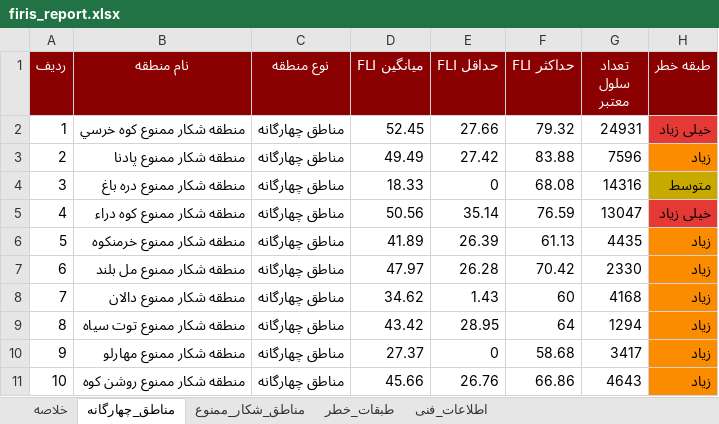
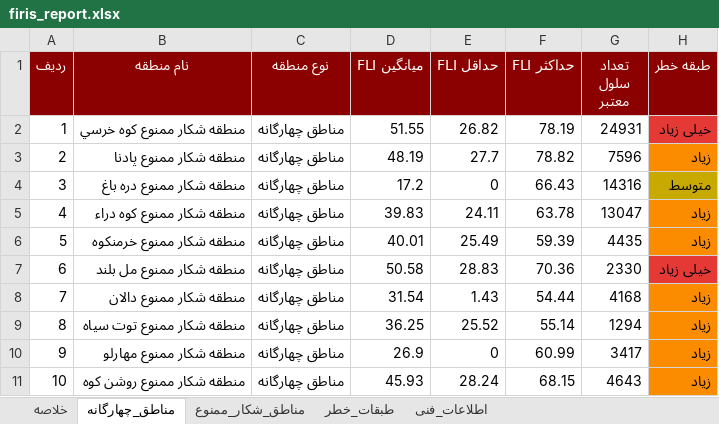
Before and after one commit to hashempoorsadegh214-prog/FIRIS, an Excel workbook: data/report/firis_report.xlsx, sheet مناطق_چهارگانه, drawn as a sheet; only a part is shown; values as stored, in another font and other column widths than the file's, no borders; the diff covers the shown part only; the diff names each change by its address in the sheet, - before the commit and + after, or states it on an @@ line.

```diff
--- a/data/report/firis_report.xlsx (sheet مناطق_چهارگانه)
+++ b/data/report/firis_report.xlsx (sheet مناطق_چهارگانه)
-D2 (میانگین FLI): 52.45
+D2 (میانگین FLI): 51.55
-E2 (حداقل FLI): 27.66
+E2 (حداقل FLI): 26.82
-F2 (حداکثر FLI): 79.32
+F2 (حداکثر FLI): 78.19
-D3 (میانگین FLI): 49.49
+D3 (میانگین FLI): 48.19
-E3 (حداقل FLI): 27.42
+E3 (حداقل FLI): 27.7
-F3 (حداکثر FLI): 83.88
+F3 (حداکثر FLI): 78.82
-D4 (میانگین FLI): 18.33
+D4 (میانگین FLI): 17.2
-F4 (حداکثر FLI): 68.08
+F4 (حداکثر FLI): 66.43
-D5 (میانگین FLI): 50.56
+D5 (میانگین FLI): 39.83
-E5 (حداقل FLI): 35.14
+E5 (حداقل FLI): 24.11
-F5 (حداکثر FLI): 76.59
+F5 (حداکثر FLI): 63.78
-H5 (طبقه خطر): خیلی زیاد
+H5 (طبقه خطر): زیاد
-H5 fill: #E53935
+H5 fill: #FB8C00
-D6 (میانگین FLI): 41.89
+D6 (میانگین FLI): 40.01
-E6 (حداقل FLI): 26.39
+E6 (حداقل FLI): 25.49
-F6 (حداکثر FLI): 61.13
+F6 (حداکثر FLI): 59.39
-D7 (میانگین FLI): 47.97
+D7 (میانگین FLI): 50.58
-E7 (حداقل FLI): 26.28
+E7 (حداقل FLI): 28.83
-F7 (حداکثر FLI): 70.42
+F7 (حداکثر FLI): 70.36
-H7 (طبقه خطر): زیاد
+H7 (طبقه خطر): خیلی زیاد
-H7 fill: #FB8C00
+H7 fill: #E53935
-D8 (میانگین FLI): 34.62
+D8 (میانگین FLI): 31.54
-F8 (حداکثر FLI): 60
+F8 (حداکثر FLI): 54.44
-D9 (میانگین FLI): 43.42
+D9 (میانگین FLI): 36.25
-E9 (حداقل FLI): 28.95
+E9 (حداقل FLI): 25.52
-F9 (حداکثر FLI): 64
+F9 (حداکثر FLI): 55.14
-D10 (میانگین FLI): 27.37
+D10 (میانگین FLI): 26.9
-F10 (حداکثر FLI): 58.68
+F10 (حداکثر FLI): 60.99
-D11 (میانگین FLI): 45.66
+D11 (میانگین FLI): 45.93
-E11 (حداقل FLI): 26.76
+E11 (حداقل FLI): 28.24
-F11 (حداکثر FLI): 66.86
+F11 (حداکثر FLI): 68.15
```
Also changed, not shown: 27 edited cells elsewhere in this sheet, sheet مناطق_شکار_ممنوع, sheet طبقات_خطر, sheet خلاصه, 15 other files.
